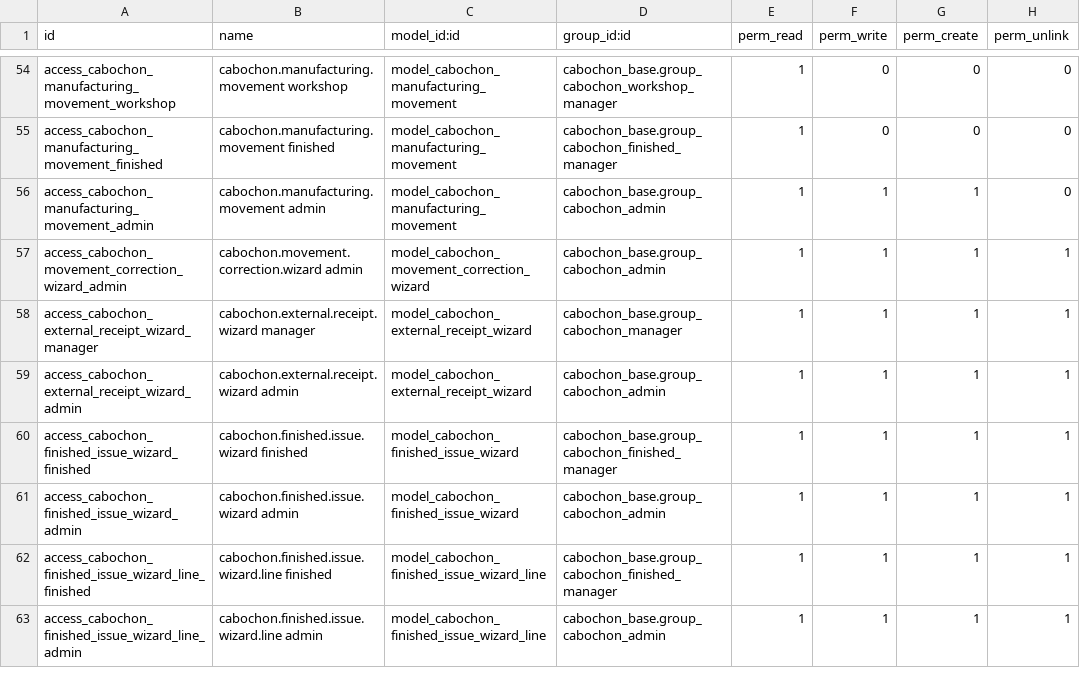
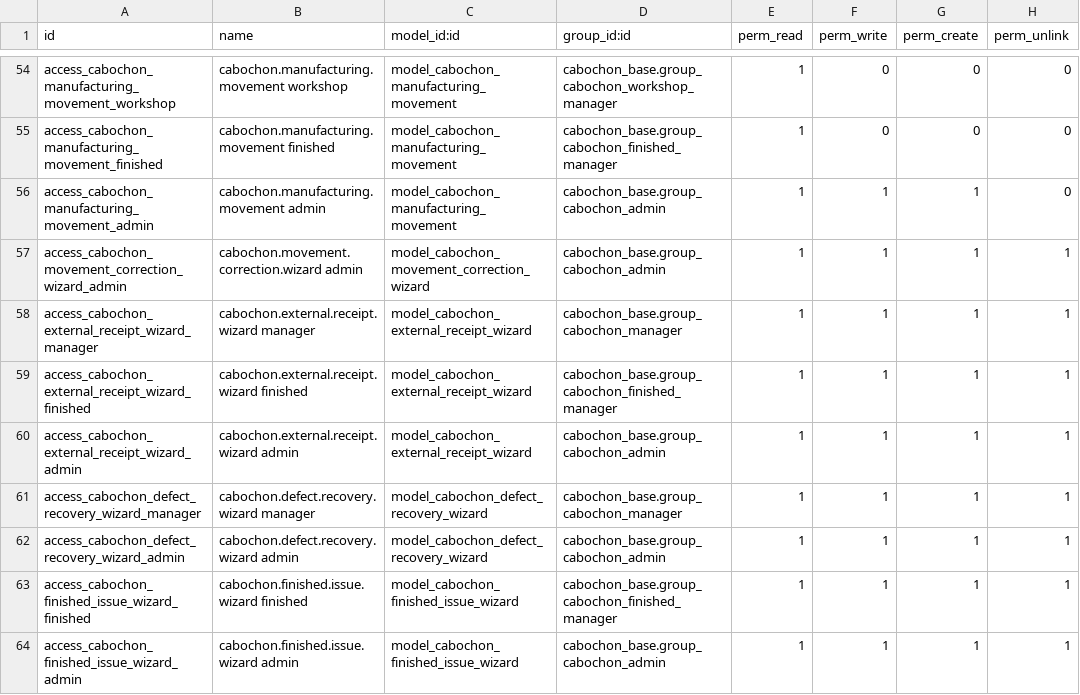
Before and after one commit to yakovenko96/cabochon-prod, a CSV file: addons/cabochon_manufacturing/security/ir.model.access.csv, drawn as a sheet; only a part is shown, gaps mark what is left out; the shorter side is filled out with more unchanged rows.

Commit message:
added defect_recovery

```diff
--- a/addons/cabochon_manufacturing/security/ir.model.access.csv
+++ b/addons/cabochon_manufacturing/security/ir.model.access.csv
@@ -58,3 +58,6 @@ access_cabochon_movement_correction_wizard_admin,cabochon.movement.correction.wi
 access_cabochon_external_receipt_wizard_manager,cabochon.external.receipt.wizard manager,model_cabochon_external_receipt_wizard,cabochon_base.group_cabochon_manager,1,1,1,1
+access_cabochon_external_receipt_wizard_finished,cabochon.external.receipt.wizard finished,model_cabochon_external_receipt_wizard,cabochon_base.group_cabochon_finished_manager,1,1,1,1
 access_cabochon_external_receipt_wizard_admin,cabochon.external.receipt.wizard admin,model_cabochon_external_receipt_wizard,cabochon_base.group_cabochon_admin,1,1,1,1
+access_cabochon_defect_recovery_wizard_manager,cabochon.defect.recovery.wizard manager,model_cabochon_defect_recovery_wizard,cabochon_base.group_cabochon_manager,1,1,1,1
+access_cabochon_defect_recovery_wizard_admin,cabochon.defect.recovery.wizard admin,model_cabochon_defect_recovery_wizard,cabochon_base.group_cabochon_admin,1,1,1,1
 access_cabochon_finished_issue_wizard_finished,cabochon.finished.issue.wizard finished,model_cabochon_finished_issue_wizard,cabochon_base.group_cabochon_finished_manager,1,1,1,1
```
Also changed, not shown: 19 other files.
